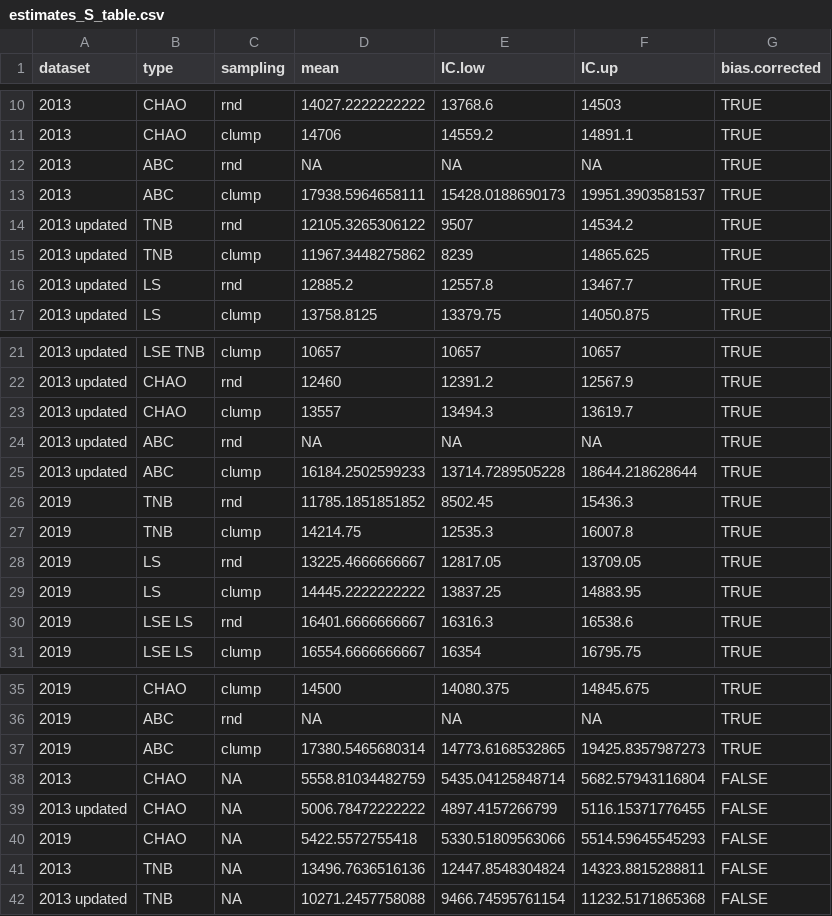
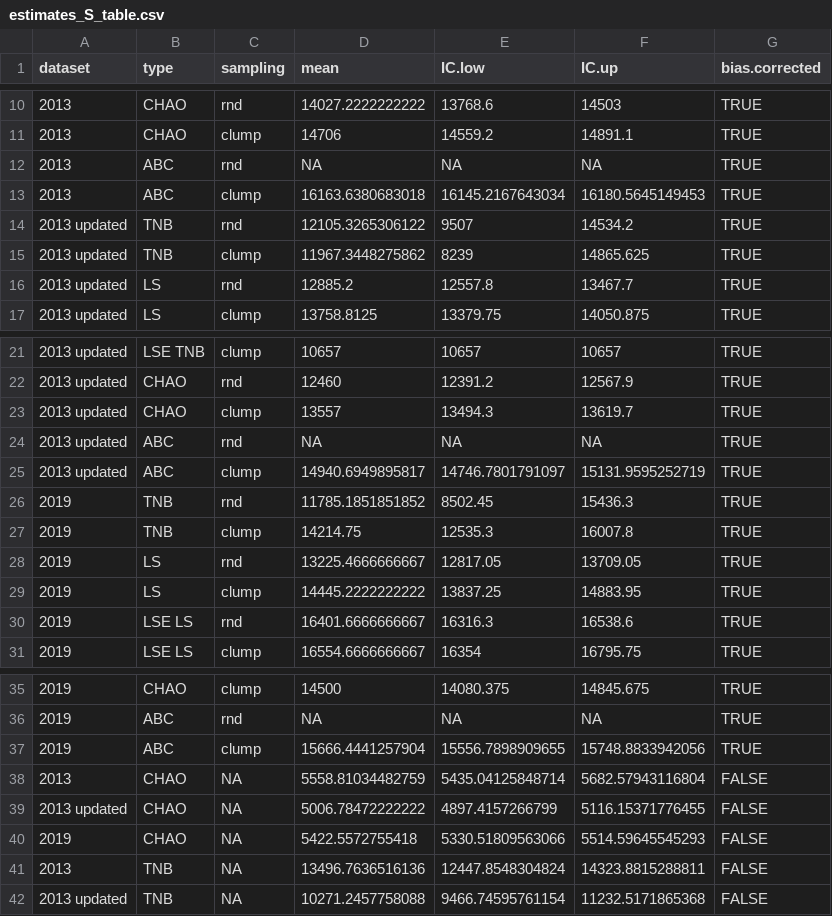
Before and after one commit to piLaboratory/atdn-estimates-2019, a CSV file: figs_and_tables/estimates_S_table.csv, drawn as a sheet; only a part is shown, gaps mark what is left out.

```diff
--- a/figs_and_tables/estimates_S_table.csv
+++ b/figs_and_tables/estimates_S_table.csv
@@ -12,3 +12,3 @@
 "2013","ABC","rnd",NA,NA,NA,TRUE
-"2013","ABC","clump",17938.5964658111,15428.0188690173,19951.3903581537,TRUE
+"2013","ABC","clump",16163.6380683018,16145.2167643034,16180.5645149453,TRUE
 "2013 updated","TNB","rnd",12105.3265306122,9507,14534.2,TRUE
@@ -24,3 +24,3 @@
 "2013 updated","ABC","rnd",NA,NA,NA,TRUE
-"2013 updated","ABC","clump",16184.2502599233,13714.7289505228,18644.218628644,TRUE
+"2013 updated","ABC","clump",14940.6949895817,14746.7801791097,15131.9595252719,TRUE
 "2019","TNB","rnd",11785.1851851852,8502.45,15436.3,TRUE
@@ -36,3 +36,3 @@
 "2019","ABC","rnd",NA,NA,NA,TRUE
-"2019","ABC","clump",17380.5465680314,14773.6168532865,19425.8357987273,TRUE
+"2019","ABC","clump",15666.4441257904,15556.7898909655,15748.8833942056,TRUE
 "2013","CHAO",NA,5558.81034482759,5435.04125848714,5682.57943116804,FALSE
```
Also changed, not shown: 5 other files.
